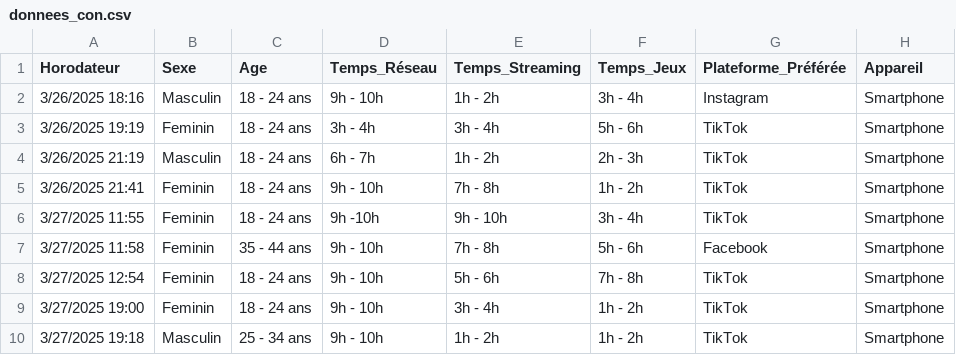
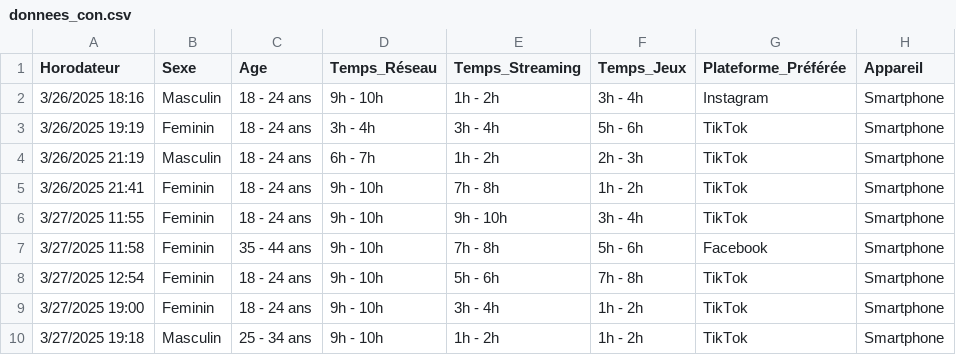
Before and after one commit to EdPatrice/Analyse-de-donnees_Consommation-numerique, a CSV file: Donnees/donnees_con.csv, drawn as a sheet; only a part is shown.

```diff
--- a/Donnees/donnees_con.csv
+++ b/Donnees/donnees_con.csv
@@ -5,3 +5,3 @@ Horodateur,Sexe,Age,Temps_Réseau,Temps_Streaming,Temps_Jeux,Plateforme_Préfér
 3/26/2025 21:41,Feminin,18 - 24 ans,9h - 10h,7h - 8h,1h - 2h,TikTok,Smartphone
-3/27/2025 11:55,Feminin,18 - 24 ans,9h -10h,9h - 10h,3h - 4h,TikTok,Smartphone
+3/27/2025 11:55,Feminin,18 - 24 ans,9h - 10h,9h - 10h,3h - 4h,TikTok,Smartphone
 3/27/2025 11:58,Feminin,35 - 44 ans,9h - 10h,7h - 8h,5h - 6h,Facebook,Smartphone
```
Also changed, not shown: 4 other files.
